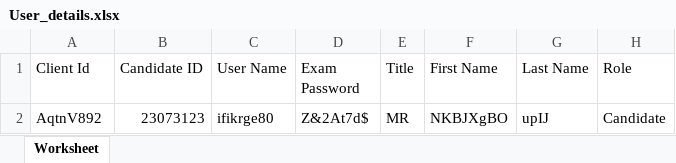
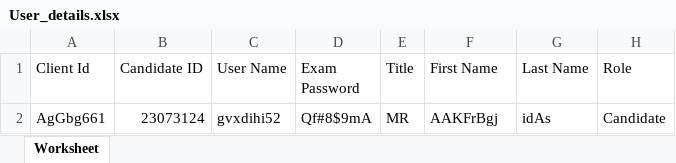
Before and after one commit to RaghuCPatel/Elumina, an Excel workbook: download/User_details.xlsx, sheet Worksheet, drawn as a sheet; values as stored, in another font and other column widths than the file's, no borders; removed rows and columns are numbered as before the commit, all else as after; the diff names each change by its address in the sheet, - before the commit and + after, or states it on an @@ line.

```diff
--- a/download/User_details.xlsx (sheet Worksheet)
+++ b/download/User_details.xlsx (sheet Worksheet)
-row 2: AqtnV892 | 23073123 | ifikrge80 | Z&2At7d$ | MR | NKBJXgBO | upIJ | Candidate
+row 2: AgGbg661 | 23073124 | gvxdihi52 | Qf#8$9mA | MR | AAKFrBgj | idAs | Candidate
```
Also changed, not shown: 6 other files.
